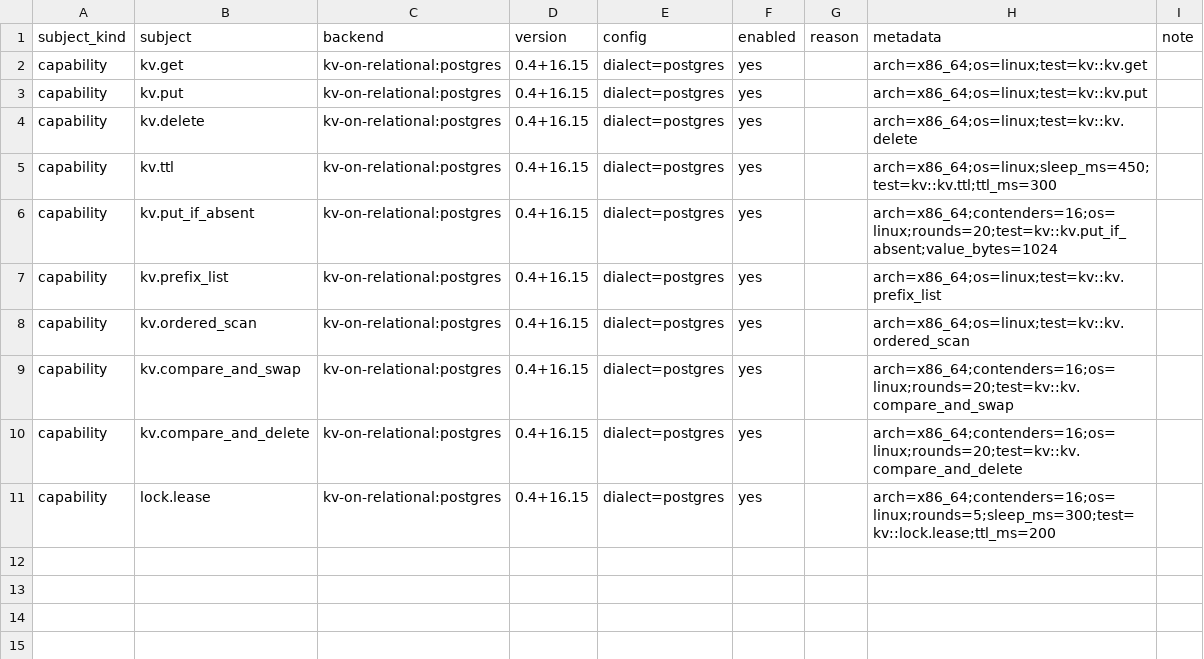
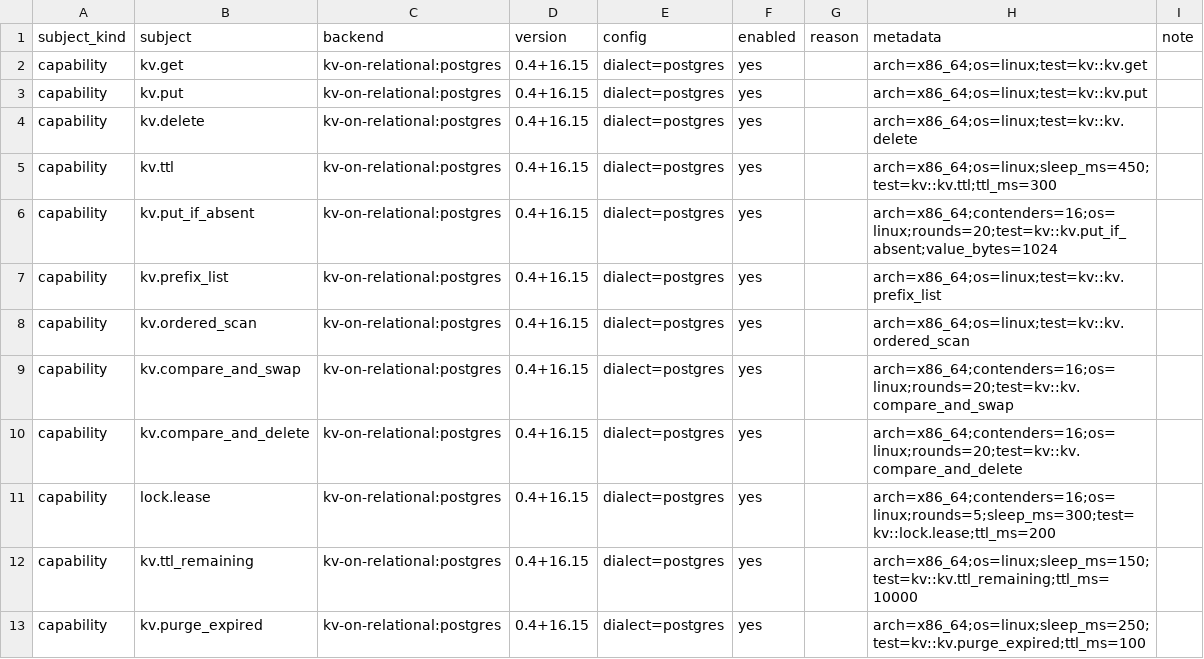
Before and after one commit to ciresnave/PersistAnt, a TSV file: matrix/sqlx-postgres.tsv, drawn as a sheet; the diff names each change by its address in the sheet, - before the commit and + after, or states it on an @@ line.

```diff
--- a/matrix/sqlx-postgres.tsv
+++ b/matrix/sqlx-postgres.tsv
+row 12: capability | kv.ttl_remaining | kv-on-relational:postgres | 0.4+16.15 | dialect=postgres | yes |  | arch=x86_64;os=linux;sleep_ms=150;test=kv::kv.ttl_remaining;ttl_ms=10000
+row 13: capability | kv.purge_expired | kv-on-relational:postgres | 0.4+16.15 | dialect=postgres | yes |  | arch=x86_64;os=linux;sleep_ms=250;test=kv::kv.purge_expired;ttl_ms=100
```
Also changed, not shown: matrix/opendal.tsv, 11 other files.
